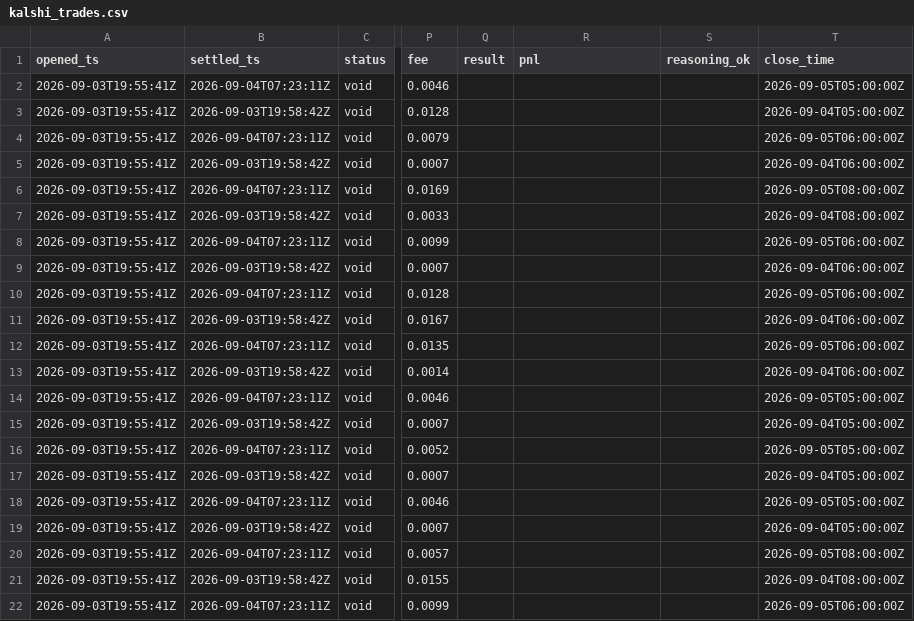
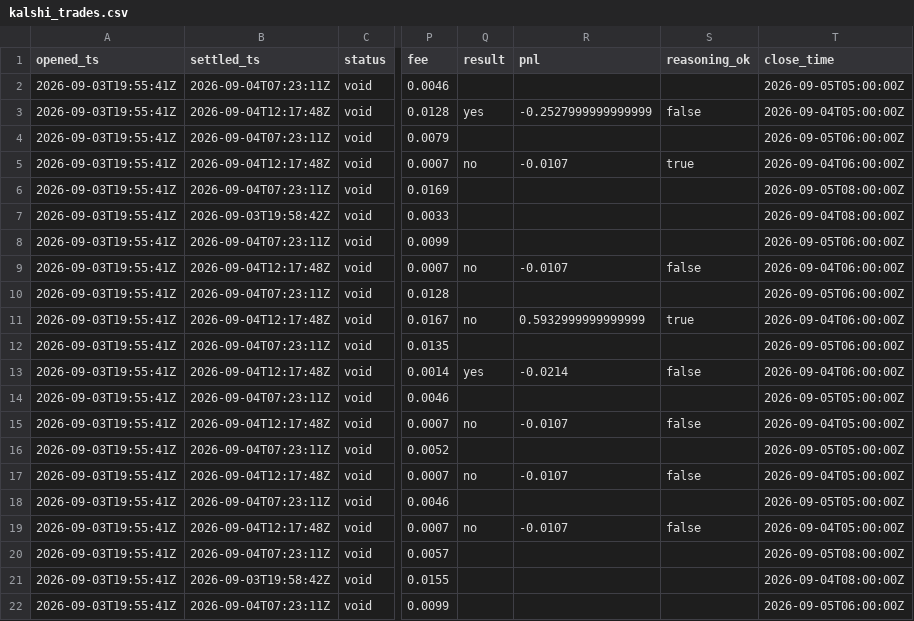
Before and after one commit to JakeA02/EduardoSaverin, a CSV file: data/paper/kalshi_trades.csv, drawn as a sheet; only a part is shown, gaps mark what is left out; the diff covers the shown part only; the diff names each change by its address in the sheet, - before the commit and + after, or states it on an @@ line.

```diff
--- a/data/paper/kalshi_trades.csv
+++ b/data/paper/kalshi_trades.csv
-B3 (settled_ts): 2026-09-03T19:58:42Z
+B3 (settled_ts): 2026-09-04T12:17:48Z
-Q3 (result): (empty)
+Q3 (result): yes
-R3 (pnl): (empty)
+R3 (pnl): -0.2527999999999999
-S3 (reasoning_ok): (empty)
+S3 (reasoning_ok): false
-B5 (settled_ts): 2026-09-03T19:58:42Z
+B5 (settled_ts): 2026-09-04T12:17:48Z
-Q5 (result): (empty)
+Q5 (result): no
-R5 (pnl): (empty)
+R5 (pnl): -0.0107
-S5 (reasoning_ok): (empty)
+S5 (reasoning_ok): true
-B9 (settled_ts): 2026-09-03T19:58:42Z
+B9 (settled_ts): 2026-09-04T12:17:48Z
-Q9 (result): (empty)
+Q9 (result): no
-R9 (pnl): (empty)
+R9 (pnl): -0.0107
-S9 (reasoning_ok): (empty)
+S9 (reasoning_ok): false
-B11 (settled_ts): 2026-09-03T19:58:42Z
+B11 (settled_ts): 2026-09-04T12:17:48Z
-Q11 (result): (empty)
+Q11 (result): no
-R11 (pnl): (empty)
+R11 (pnl): 0.5932999999999999
-S11 (reasoning_ok): (empty)
+S11 (reasoning_ok): true
-B13 (settled_ts): 2026-09-03T19:58:42Z
+B13 (settled_ts): 2026-09-04T12:17:48Z
-Q13 (result): (empty)
+Q13 (result): yes
-R13 (pnl): (empty)
+R13 (pnl): -0.0214
-S13 (reasoning_ok): (empty)
+S13 (reasoning_ok): false
-B15 (settled_ts): 2026-09-03T19:58:42Z
+B15 (settled_ts): 2026-09-04T12:17:48Z
-Q15 (result): (empty)
+Q15 (result): no
-R15 (pnl): (empty)
+R15 (pnl): -0.0107
-S15 (reasoning_ok): (empty)
+S15 (reasoning_ok): false
-B17 (settled_ts): 2026-09-03T19:58:42Z
+B17 (settled_ts): 2026-09-04T12:17:48Z
-Q17 (result): (empty)
+Q17 (result): no
-R17 (pnl): (empty)
+R17 (pnl): -0.0107
-S17 (reasoning_ok): (empty)
+S17 (reasoning_ok): false
-B19 (settled_ts): 2026-09-03T19:58:42Z
+B19 (settled_ts): 2026-09-04T12:17:48Z
-Q19 (result): (empty)
+Q19 (result): no
-R19 (pnl): (empty)
+R19 (pnl): -0.0107
-S19 (reasoning_ok): (empty)
+S19 (reasoning_ok): false
```
Also changed, not shown: 8 added rows and 24 edited cells elsewhere in this file, 6 other files.
